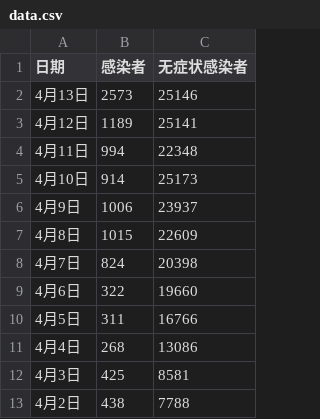
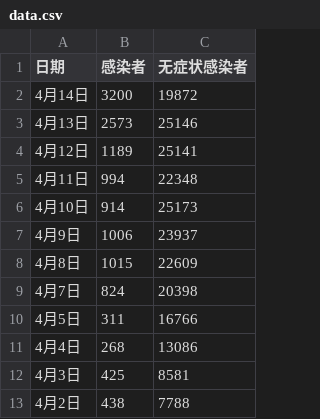
Before and after one commit to SteveYuOWO/covid-19-shanghai-inflection-chart, a CSV file: data.csv, drawn as a sheet; only a part is shown; removed rows and columns are numbered as before the commit, all else as after; the diff names each change by its address in the sheet, - before the commit and + after, or states it on an @@ line.

```diff
--- a/data.csv
+++ b/data.csv
+row 2: 4月14日 | 3200 | 19872
-row 9: 4月6日 | 322 | 19660
```
Also changed, not shown: 1 other file.
